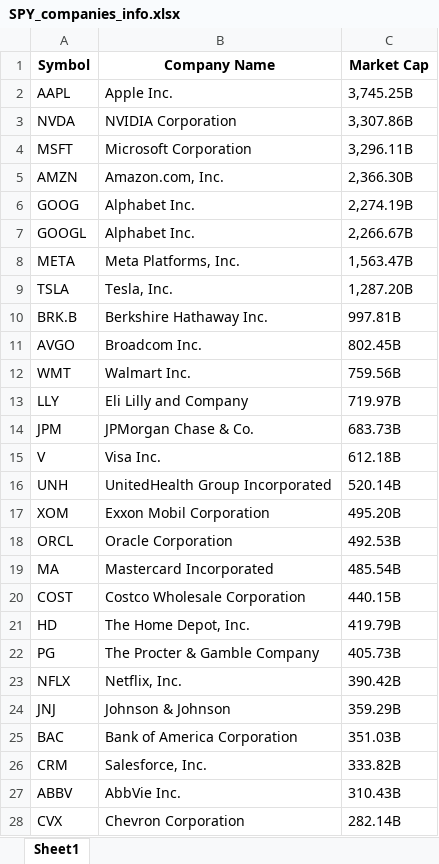
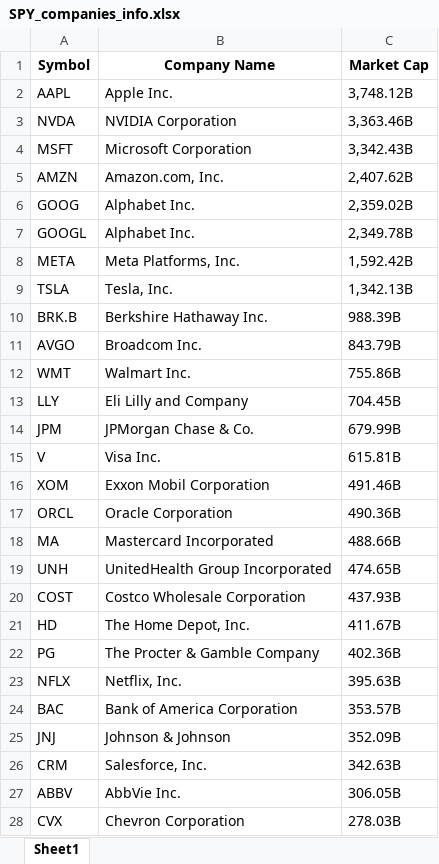
Before and after one commit to saltedpotato/QF634_Research_Methods, an Excel workbook: Data/SPY_companies_info.xlsx, sheet Sheet1, drawn as a sheet; only a part is shown; values as stored, in another font and other column widths than the file's, no borders; removed rows and columns are numbered as before the commit, all else as after; the diff covers the shown part only; the diff names each change by its address in the sheet, - before the commit and + after, or states it on an @@ line.

```diff
--- a/Data/SPY_companies_info.xlsx (sheet Sheet1)
+++ b/Data/SPY_companies_info.xlsx (sheet Sheet1)
-C2 (Market Cap): 3,745.25B
+C2 (Market Cap): 3,748.12B
-C3 (Market Cap): 3,307.86B
+C3 (Market Cap): 3,363.46B
-C4 (Market Cap): 3,296.11B
+C4 (Market Cap): 3,342.43B
-C5 (Market Cap): 2,366.30B
+C5 (Market Cap): 2,407.62B
-C6 (Market Cap): 2,274.19B
+C6 (Market Cap): 2,359.02B
-C7 (Market Cap): 2,266.67B
+C7 (Market Cap): 2,349.78B
-C8 (Market Cap): 1,563.47B
+C8 (Market Cap): 1,592.42B
-C9 (Market Cap): 1,287.20B
+C9 (Market Cap): 1,342.13B
-C10 (Market Cap): 997.81B
+C10 (Market Cap): 988.39B
-C11 (Market Cap): 802.45B
+C11 (Market Cap): 843.79B
-C12 (Market Cap): 759.56B
+C12 (Market Cap): 755.86B
-C13 (Market Cap): 719.97B
+C13 (Market Cap): 704.45B
-C14 (Market Cap): 683.73B
+C14 (Market Cap): 679.99B
-C15 (Market Cap): 612.18B
+C15 (Market Cap): 615.81B
-row 16: UNH | UnitedHealth Group Incorporated | 520.14B
-C16 (Market Cap): 495.20B
+C16 (Market Cap): 491.46B
-C17 (Market Cap): 492.53B
+C17 (Market Cap): 490.36B
-C18 (Market Cap): 485.54B
+C18 (Market Cap): 488.66B
+row 19: UNH | UnitedHealth Group Incorporated | 474.65B
-C20 (Market Cap): 440.15B
+C20 (Market Cap): 437.93B
-C21 (Market Cap): 419.79B
+C21 (Market Cap): 411.67B
-C22 (Market Cap): 405.73B
+C22 (Market Cap): 402.36B
-C23 (Market Cap): 390.42B
+C23 (Market Cap): 395.63B
-row 24: JNJ | Johnson & Johnson | 359.29B
-C24 (Market Cap): 351.03B
+C24 (Market Cap): 353.57B
+row 25: JNJ | Johnson & Johnson | 352.09B
-C26 (Market Cap): 333.82B
+C26 (Market Cap): 342.63B
-C27 (Market Cap): 310.43B
+C27 (Market Cap): 306.05B
-C28 (Market Cap): 282.14B
+C28 (Market Cap): 278.03B
```
Also changed, not shown: other rows of this sheet, 15 other files.
